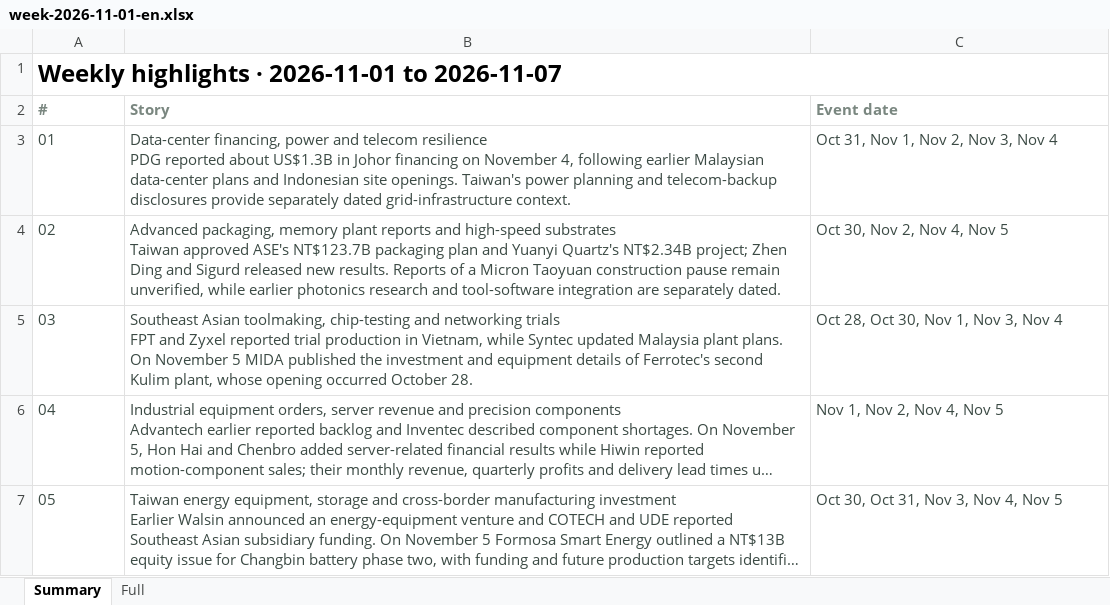
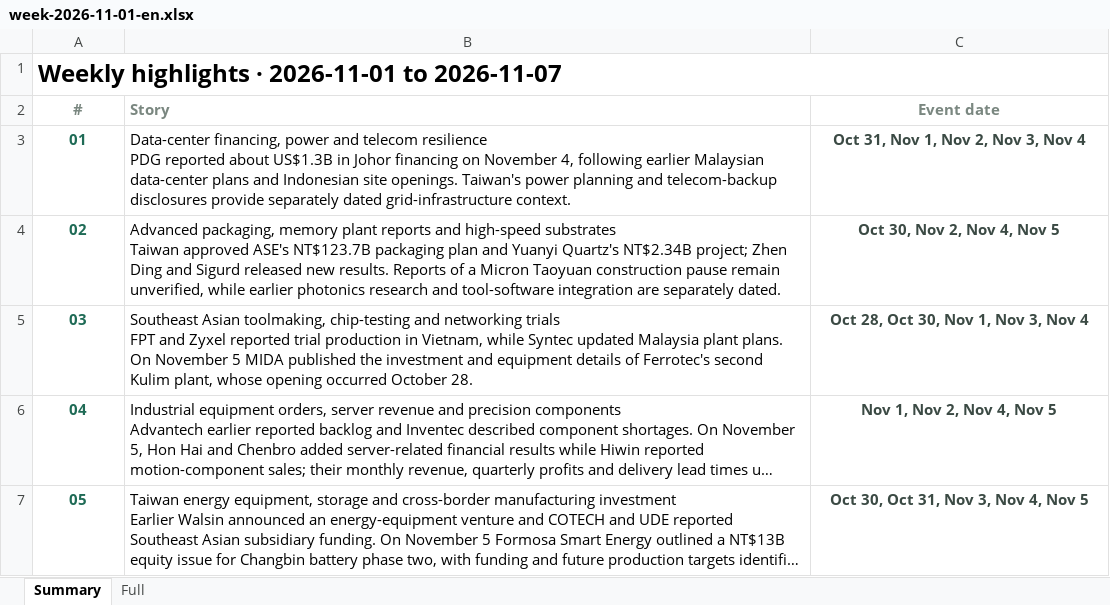
Before and after one commit to aiwlulu/daily-brief-site, an Excel workbook: docs/exports/week-2026-11-01-en.xlsx, sheet Summary, drawn as a sheet; long unchanged cells end in …; values as stored, in another font and other column widths than the file's, no borders; the diff names each change by its address in the sheet, - before the commit and + after, or states it on an @@ line.

```diff
--- a/docs/exports/week-2026-11-01-en.xlsx (sheet Summary)
+++ b/docs/exports/week-2026-11-01-en.xlsx (sheet Summary)
-A2:A7 alignment: left
+A2:A7 alignment: center
-C2:C7 alignment: left
+C2:C7 alignment: center
@@ A3:A7 bold: off → on, text colour: #3B4A44 → #1F6B56 @@
-B3:B7 text colour: #3B4A44
+B3:B7 text colour: black
-C3:C7 bold: off
+C3:C7 bold: on
```
Also changed, not shown: sheet Full, docs/exports/day-2026-11-06-en.xlsx, docs/exports/day-2026-11-06.xlsx, 13 other files.
